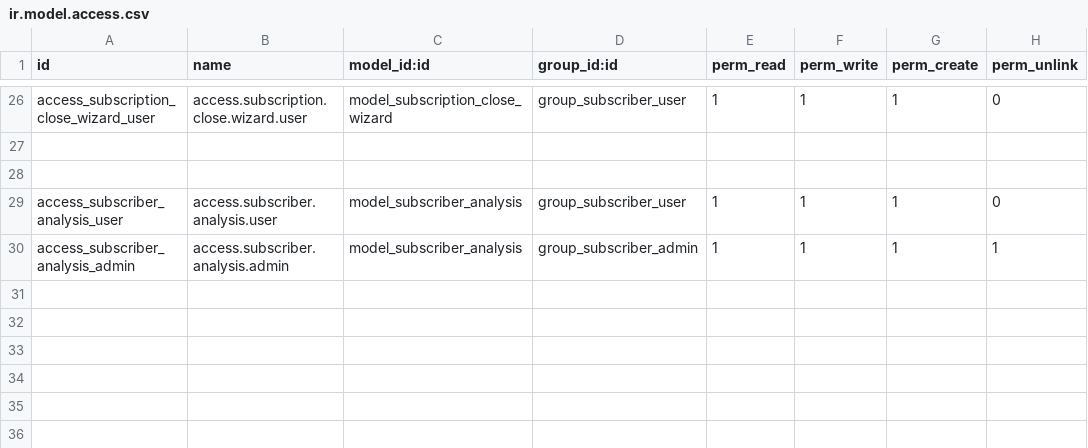
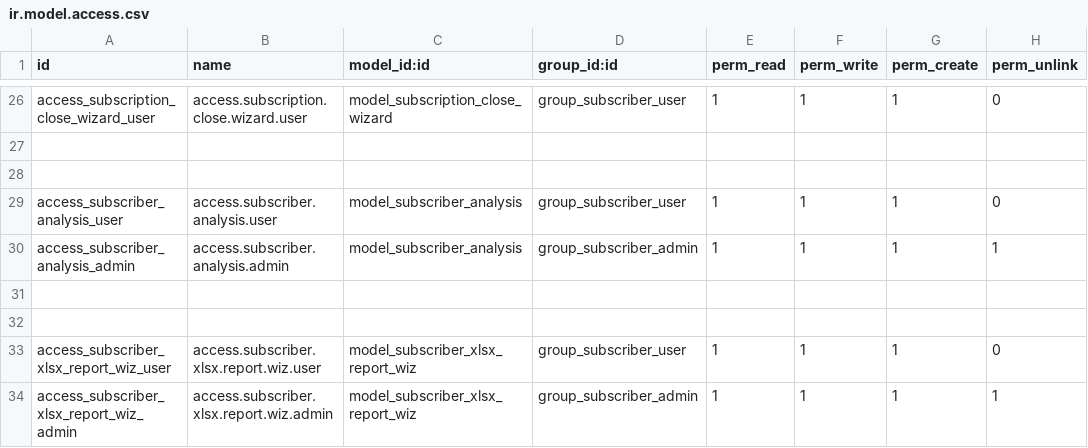
Before and after one commit to Anjana-skyscendbs/Subscription_Management, a CSV file: subscription_managaement/security/ir.model.access.csv, drawn as a sheet; only a part is shown, gaps mark what is left out; the diff names each change by its address in the sheet, - before the commit and + after, or states it on an @@ line.

Commit message:
Added XLSX report in  v16 Module

```diff
--- a/subscription_managaement/security/ir.model.access.csv
+++ b/subscription_managaement/security/ir.model.access.csv
+row 31: (empty)
+row 32: (empty)
+row 33: access_subscriber_xlsx_report_wiz_user | access.subscriber.xlsx.report.wiz.user | model_subscriber_xlsx_report_wiz | group_subscriber_user | 1 | 1 | 1 | 0
+row 34: access_subscriber_xlsx_report_wiz_admin | access.subscriber.xlsx.report.wiz.admin | model_subscriber_xlsx_report_wiz | group_subscriber_admin | 1 | 1 | 1 | 1
```
Also changed, not shown: 7 other files.
